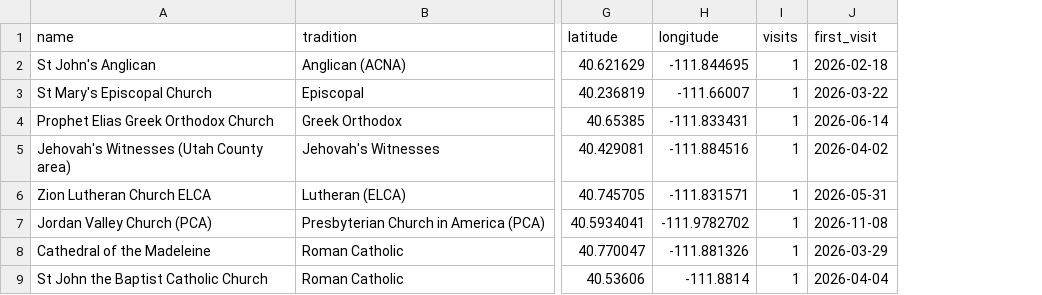
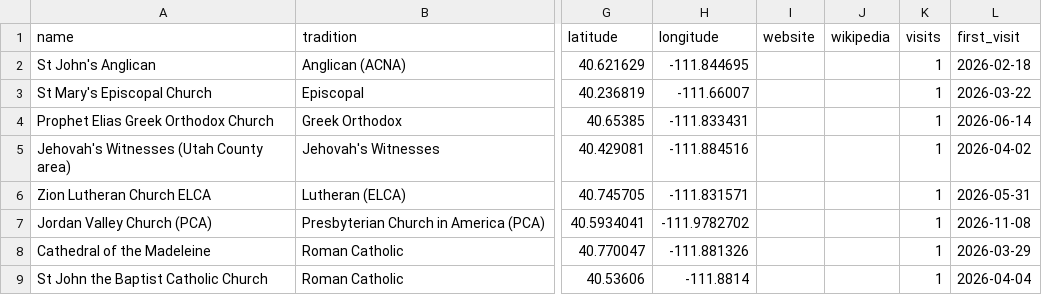
Before and after one commit to Samuel-Baird/Samuelbaird.com, a CSV file: data/sacred-sites.csv, drawn as a sheet; only a part is shown, gaps mark what is left out; the diff names each change by its address in the sheet, - before the commit and + after, or states it on an @@ line.

```diff
--- a/data/sacred-sites.csv
+++ b/data/sacred-sites.csv
+column I (website), empty
+column J (wikipedia), empty
```
Also changed, not shown: 26 other files.
